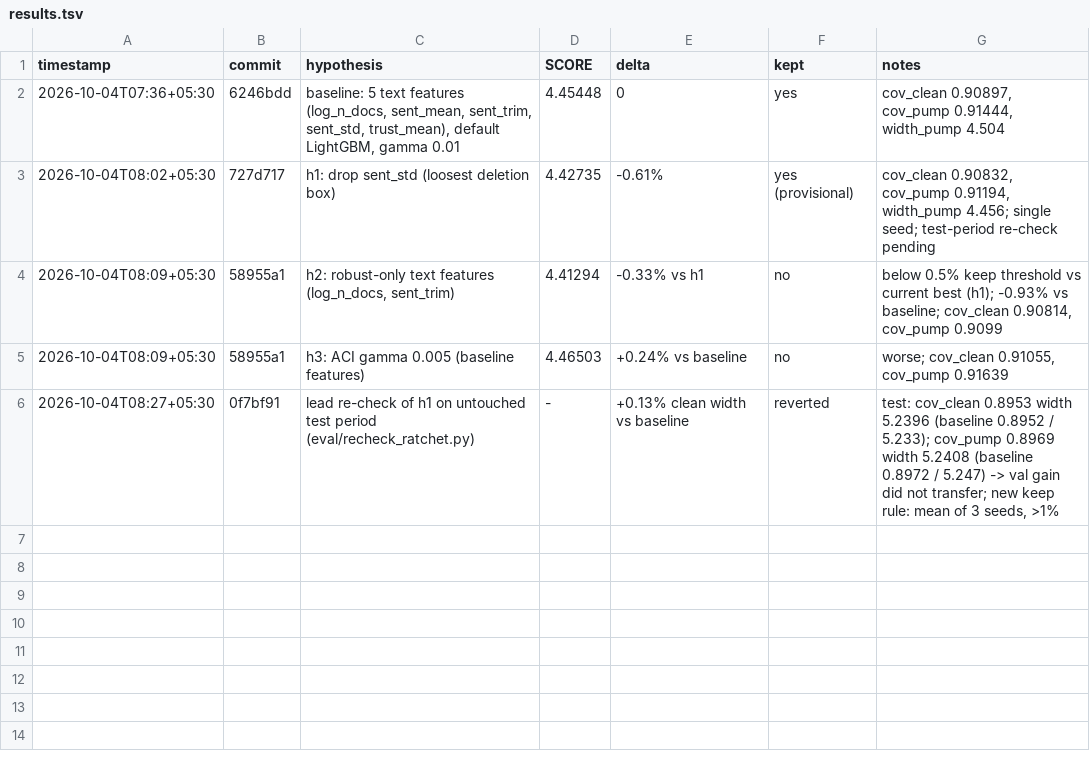
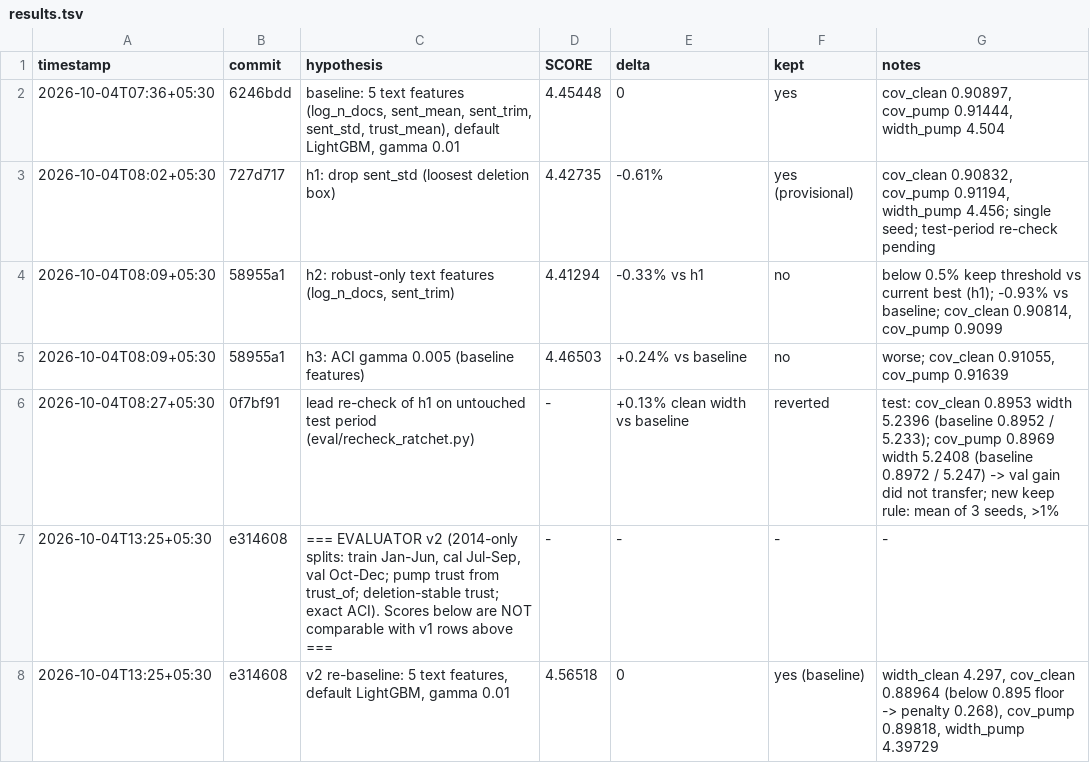
Before and after one commit to imdigitalashish/techfest-2026, a TSV file: perceptron-p10-trusted-text-signal/components/robust_conformal/autoresearch/results.tsv, drawn as a sheet.

Commit message:
perceptron-p10-trusted-text-signal: ratchet re-baselined on evaluator v2 (2014-only splits)

```diff
--- a/perceptron-p10-trusted-text-signal/components/robust_conformal/autoresearch/results.tsv
+++ b/perceptron-p10-trusted-text-signal/components/robust_conformal/autoresearch/results.tsv
@@ -6 +6,3 @@ timestamp	commit	hypothesis	SCORE	delta	kept	notes
 2026-10-04T08:27+05:30	0f7bf91	lead re-check of h1 on untouched test period (eval/recheck_ratchet.py)	-	+0.13% clean width vs baseline	reverted	test: cov_clean 0.8953 width 5.2396 (baseline 0.8952 / 5.233); cov_pump 0.8969 width 5.2408 (baseline 0.8972 / 5.247) -> val gain did not transfer; new keep rule: mean of 3 seeds, >1%
+2026-10-04T13:25+05:30	e314608	=== EVALUATOR v2 (2014-only splits: train Jan-Jun, cal Jul-Sep, val Oct-Dec; pump trust from trust_of; deletion-stable trust; exact ACI). Scores below are NOT comparable with v1 rows above ===	-	-	-	-
+2026-10-04T13:25+05:30	e314608	v2 re-baseline: 5 text features, default LightGBM, gamma 0.01	4.56518	0	yes (baseline)	width_clean 4.297, cov_clean 0.88964 (below 0.895 floor -> penalty 0.268), cov_pump 0.89818, width_pump 4.39729
```
